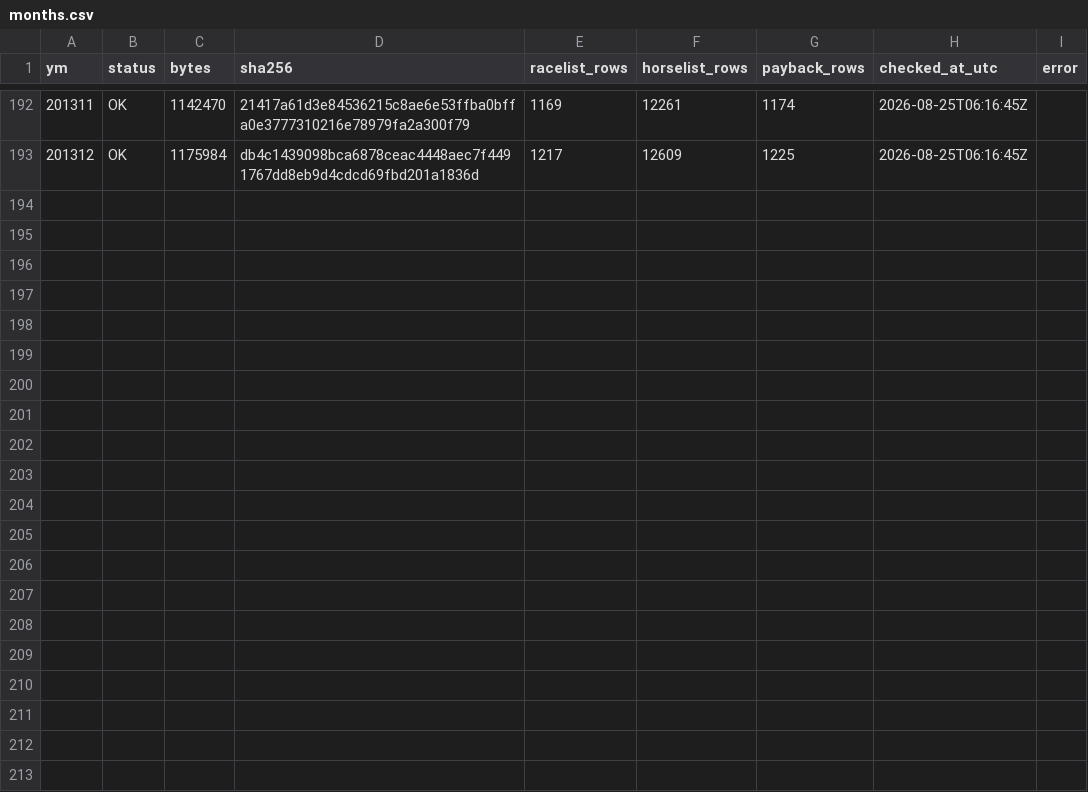
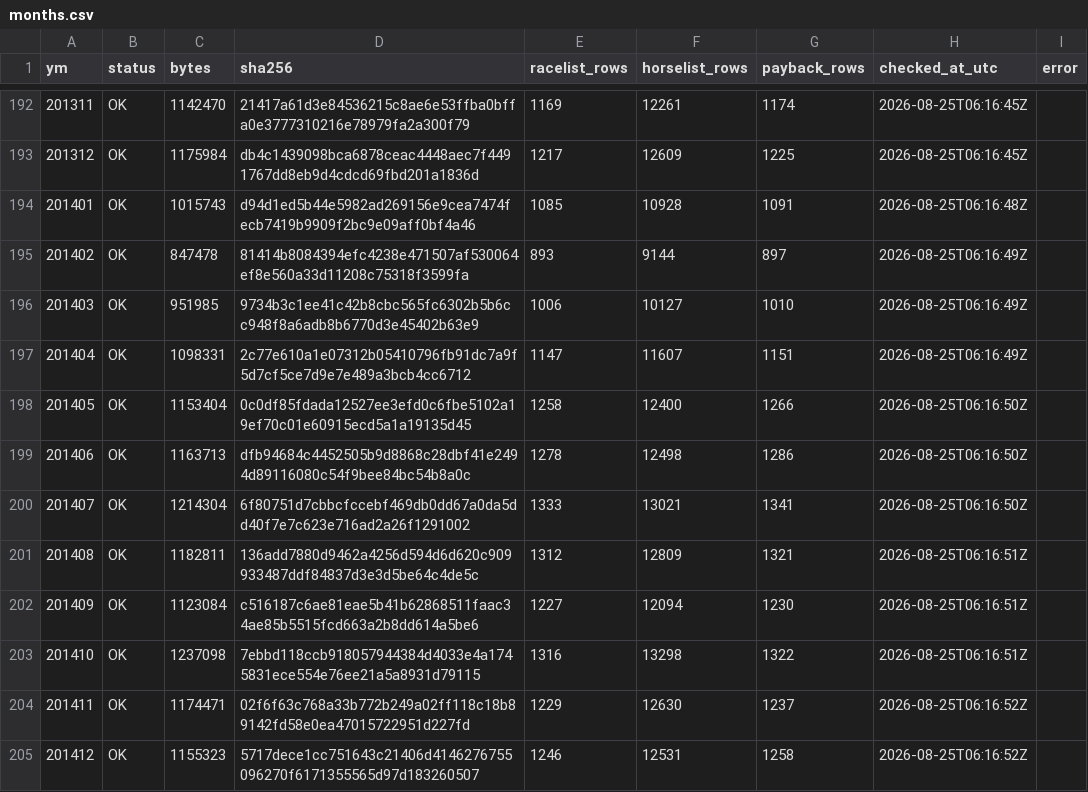
Before and after one commit to siyokugo-rgb/lightgbm-android-build, a CSV file: data-manifests/nar-history/months.csv, drawn as a sheet; only a part is shown, gaps mark what is left out; the diff names each change by its address in the sheet, - before the commit and + after, or states it on an @@ line.

Commit message:
Record NAR 2014 history manifest

```diff
--- a/data-manifests/nar-history/months.csv
+++ b/data-manifests/nar-history/months.csv
+row 194: 201401 | OK | 1015743 | d94d1ed5b44e5982ad269156e9cea7474fecb7419b9909f2bc9e09aff0bf4a46 | 1085 | 10928 | 1091 | 2026-08-25T06:16:48Z
+row 195: 201402 | OK | 847478 | 81414b8084394efc4238e471507af530064ef8e560a33d11208c75318f3599fa | 893 | 9144 | 897 | 2026-08-25T06:16:49Z
+row 196: 201403 | OK | 951985 | 9734b3c1ee41c42b8cbc565fc6302b5b6cc948f8a6adb8b6770d3e45402b63e9 | 1006 | 10127 | 1010 | 2026-08-25T06:16:49Z
+row 197: 201404 | OK | 1098331 | 2c77e610a1e07312b05410796fb91dc7a9f5d7cf5ce7d9e7e489a3bcb4cc6712 | 1147 | 11607 | 1151 | 2026-08-25T06:16:49Z
+row 198: 201405 | OK | 1153404 | 0c0df85fdada12527ee3efd0c6fbe5102a19ef70c01e60915ecd5a1a19135d45 | 1258 | 12400 | 1266 | 2026-08-25T06:16:50Z
+row 199: 201406 | OK | 1163713 | dfb94684c4452505b9d8868c28dbf41e2494d89116080c54f9bee84bc54b8a0c | 1278 | 12498 | 1286 | 2026-08-25T06:16:50Z
+row 200: 201407 | OK | 1214304 | 6f80751d7cbbcfccebf469db0dd67a0da5dd40f7e7c623e716ad2a26f1291002 | 1333 | 13021 | 1341 | 2026-08-25T06:16:50Z
+row 201: 201408 | OK | 1182811 | 136add7880d9462a4256d594d6d620c909933487ddf84837d3e3d5be64c4de5c | 1312 | 12809 | 1321 | 2026-08-25T06:16:51Z
+row 202: 201409 | OK | 1123084 | c516187c6ae81eae5b41b62868511faac34ae85b5515fcd663a2b8dd614a5be6 | 1227 | 12094 | 1230 | 2026-08-25T06:16:51Z
+row 203: 201410 | OK | 1237098 | 7ebbd118ccb918057944384d4033e4a1745831ece554e76ee21a5a8931d79115 | 1316 | 13298 | 1322 | 2026-08-25T06:16:51Z
+row 204: 201411 | OK | 1174471 | 02f6f63c768a33b772b249a02ff118c18b89142fd58e0ea47015722951d227fd | 1229 | 12630 | 1237 | 2026-08-25T06:16:52Z
+row 205: 201412 | OK | 1155323 | 5717dece1cc751643c21406d4146276755096270f6171355565d97d183260507 | 1246 | 12531 | 1258 | 2026-08-25T06:16:52Z
```
